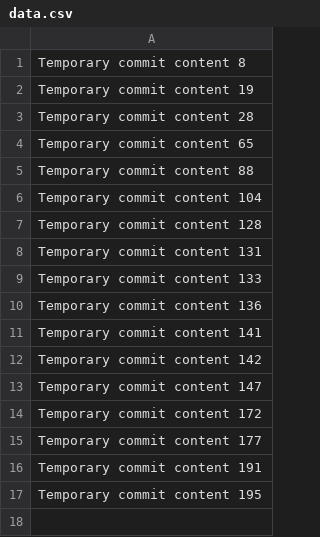
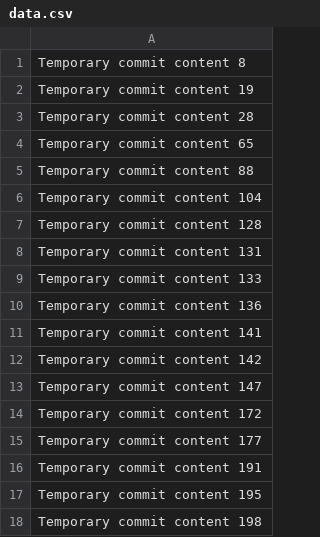
Before and after one commit to Clapzyaaa/upgraded-octo-fortnight, a CSV file: data.csv, drawn as a sheet; the diff names each change by its address in the sheet, - before the commit and + after, or states it on an @@ line.

```diff
--- a/data.csv
+++ b/data.csv
+row 18: Temporary commit content 198
```
